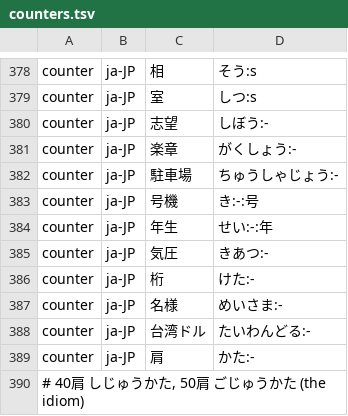
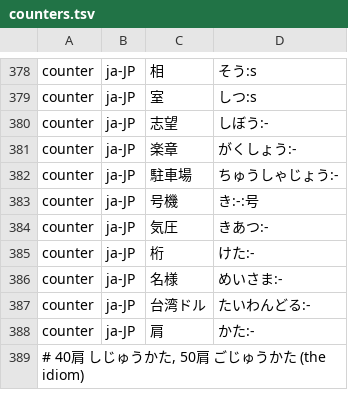
Before and after one commit to hunydev/tts-text-frontend, a TSV file: resources/languages/ja-JP/rules/counters.tsv, drawn as a sheet; only a part is shown, gaps mark what is left out; the diff names each change by its address in the sheet, - before the commit and + after, or states it on an @@ line.

```diff
--- a/resources/languages/ja-JP/rules/counters.tsv
+++ b/resources/languages/ja-JP/rules/counters.tsv
-row 384: counter | ja-JP | 年生 | せい:-:年
```
Also changed, not shown: resources/languages/ko-KR/lexicon/technology/default.tsv, 6 other files.
